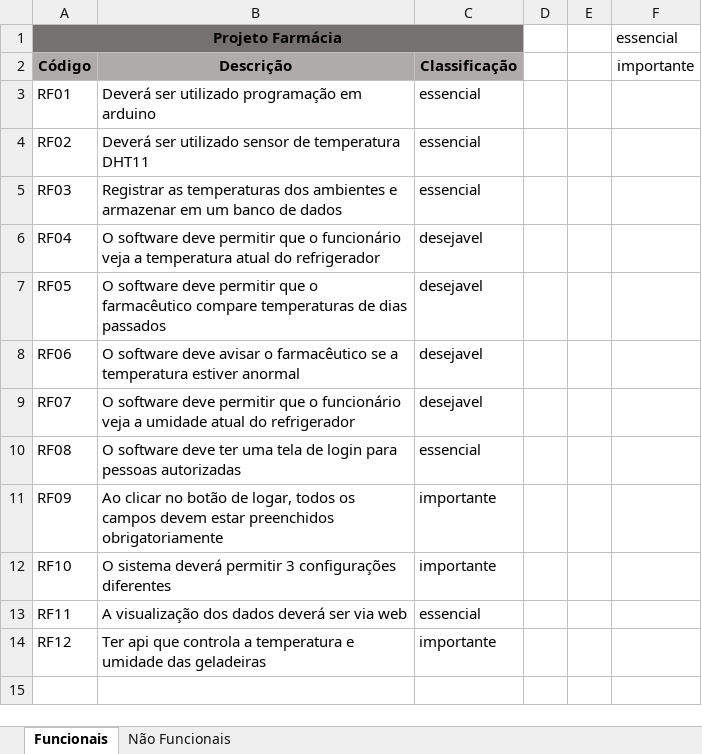
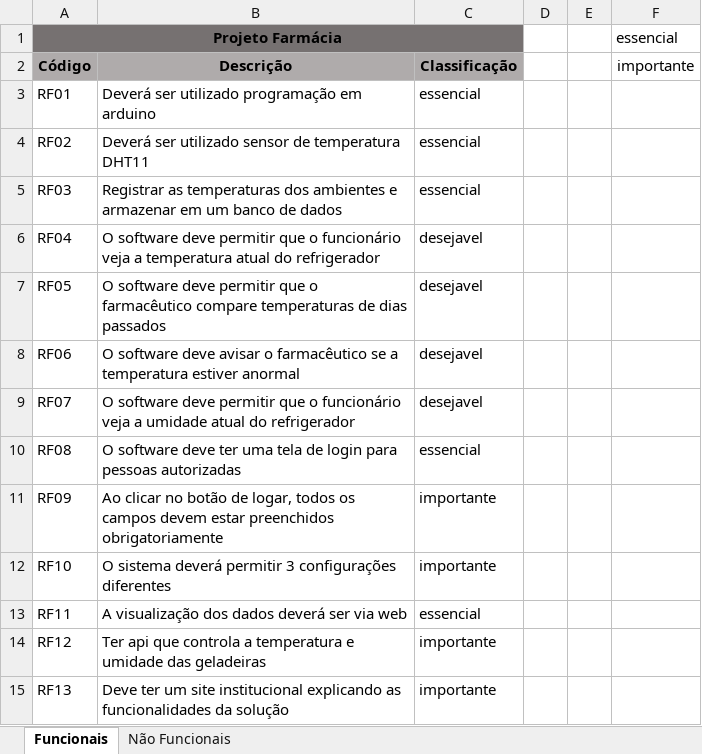
Before and after one commit to BandTec/grupo9-ads, an Excel workbook: documentacao/requisitos/Requisitos.xlsx, sheet Funcionais, drawn as a sheet; values as stored, in another font and other column widths than the file's, no borders; conditional formats not drawn; the diff names each change by its address in the sheet, - before the commit and + after, or states it on an @@ line.

```diff
--- a/documentacao/requisitos/Requisitos.xlsx (sheet Funcionais)
+++ b/documentacao/requisitos/Requisitos.xlsx (sheet Funcionais)
+row 15: RF13 | Deve ter um site institucional explicando as funcionalidades da solução | importante
```
Also changed, not shown: documentacao/requisitos/product_backlog.xlsx.
